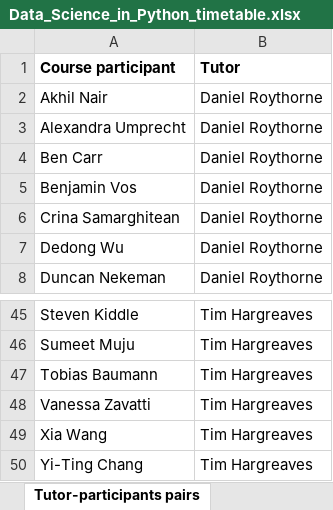
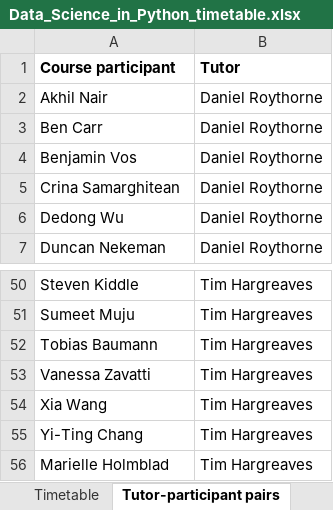
Before and after one commit to semacu/data-science-python, an Excel workbook: Data_Science_in_Python_timetable.xlsx, sheet Tutor-participant pairs, drawn as a sheet; only a part is shown, gaps mark what is left out; values as stored, in another font and other column widths than the file's, no borders; removed rows and columns are numbered as before the commit, all else as after; the diff covers the shown part only; the diff names each change by its address in the sheet, - before the commit and + after, or states it on an @@ line.

```diff
--- a/Data_Science_in_Python_timetable.xlsx (sheet Tutor-participant pairs)
+++ b/Data_Science_in_Python_timetable.xlsx (sheet Tutor-participant pairs)
-sheet tab: Tutor-participants pairs
+sheet tab: Tutor-participant pairs
-row 3: Alexandra Umprecht | Daniel Roythorne
+row 56: Marielle Holmblad | Tim Hargreaves
```
Also changed, not shown: 7 added rows, 1 removed row and 13 edited cells elsewhere in this sheet, sheet Timetable, 3 other files.
